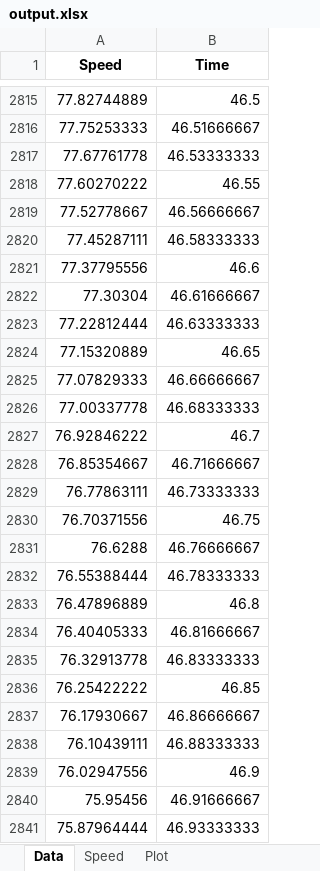
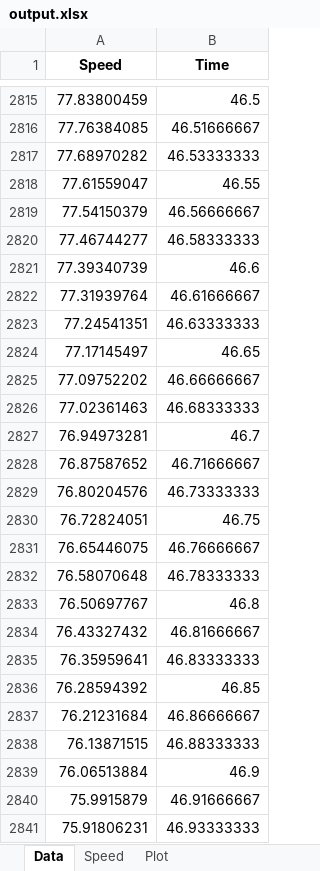
Before and after one commit to rambail/SpeedProfile, an Excel workbook: sheet/output.xlsx, sheet Data, drawn as a sheet; only a part is shown, gaps mark what is left out; values as stored, in another font and other column widths than the file's, no borders; the diff covers the shown part only; the diff names each change by its address in the sheet, - before the commit and + after, or states it on an @@ line.

```diff
--- a/sheet/output.xlsx (sheet Data)
+++ b/sheet/output.xlsx (sheet Data)
-A2815 (Speed): 77.82744889
+A2815 (Speed): 77.83800459
-A2816 (Speed): 77.75253333
+A2816 (Speed): 77.76384085
-A2817 (Speed): 77.67761778
+A2817 (Speed): 77.68970282
-A2818 (Speed): 77.60270222
+A2818 (Speed): 77.61559047
-A2819 (Speed): 77.52778667
+A2819 (Speed): 77.54150379
-A2820 (Speed): 77.45287111
+A2820 (Speed): 77.46744277
-A2821 (Speed): 77.37795556
+A2821 (Speed): 77.39340739
-A2822 (Speed): 77.30304
+A2822 (Speed): 77.31939764
-A2823 (Speed): 77.22812444
+A2823 (Speed): 77.24541351
-A2824 (Speed): 77.15320889
+A2824 (Speed): 77.17145497
-A2825 (Speed): 77.07829333
+A2825 (Speed): 77.09752202
-A2826 (Speed): 77.00337778
+A2826 (Speed): 77.02361463
-A2827 (Speed): 76.92846222
+A2827 (Speed): 76.94973281
-A2828 (Speed): 76.85354667
+A2828 (Speed): 76.87587652
-A2829 (Speed): 76.77863111
+A2829 (Speed): 76.80204576
-A2830 (Speed): 76.70371556
+A2830 (Speed): 76.72824051
-A2831 (Speed): 76.6288
+A2831 (Speed): 76.65446075
-A2832 (Speed): 76.55388444
+A2832 (Speed): 76.58070648
-A2833 (Speed): 76.47896889
+A2833 (Speed): 76.50697767
-A2834 (Speed): 76.40405333
+A2834 (Speed): 76.43327432
-A2835 (Speed): 76.32913778
+A2835 (Speed): 76.35959641
-A2836 (Speed): 76.25422222
+A2836 (Speed): 76.28594392
-A2837 (Speed): 76.17930667
+A2837 (Speed): 76.21231684
-A2838 (Speed): 76.10439111
+A2838 (Speed): 76.13871515
-A2839 (Speed): 76.02947556
+A2839 (Speed): 76.06513884
-A2840 (Speed): 75.95456
+A2840 (Speed): 75.9915879
-A2841 (Speed): 75.87964444
+A2841 (Speed): 75.91806231
```
Also changed, not shown: 713 edited cells elsewhere in this sheet, sheet Speed, charts or pictures, 7 other files.
